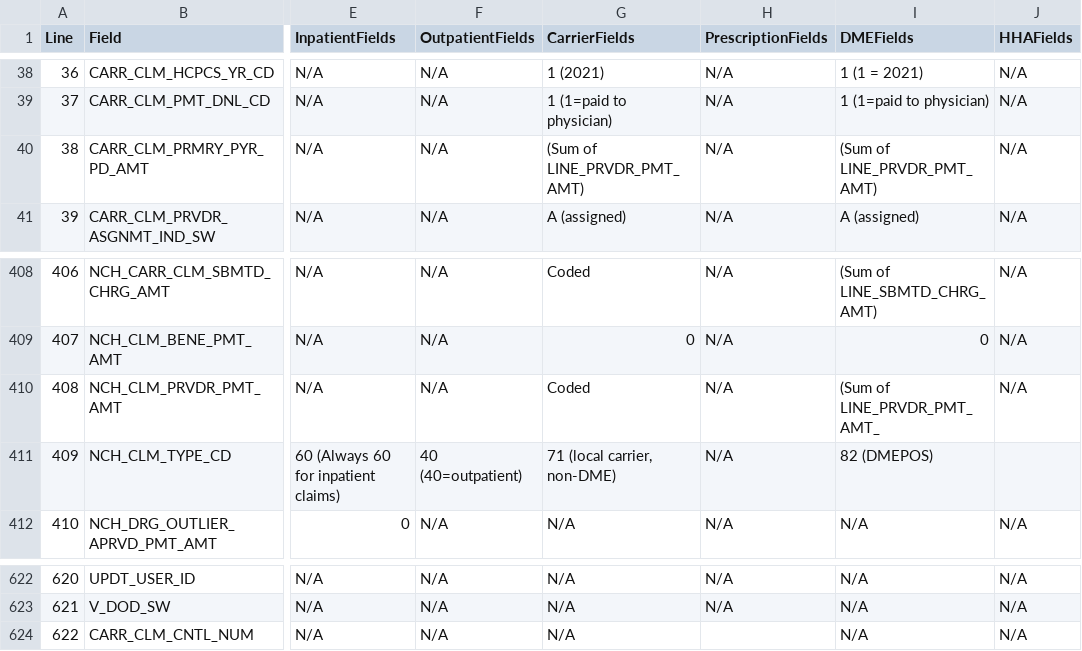
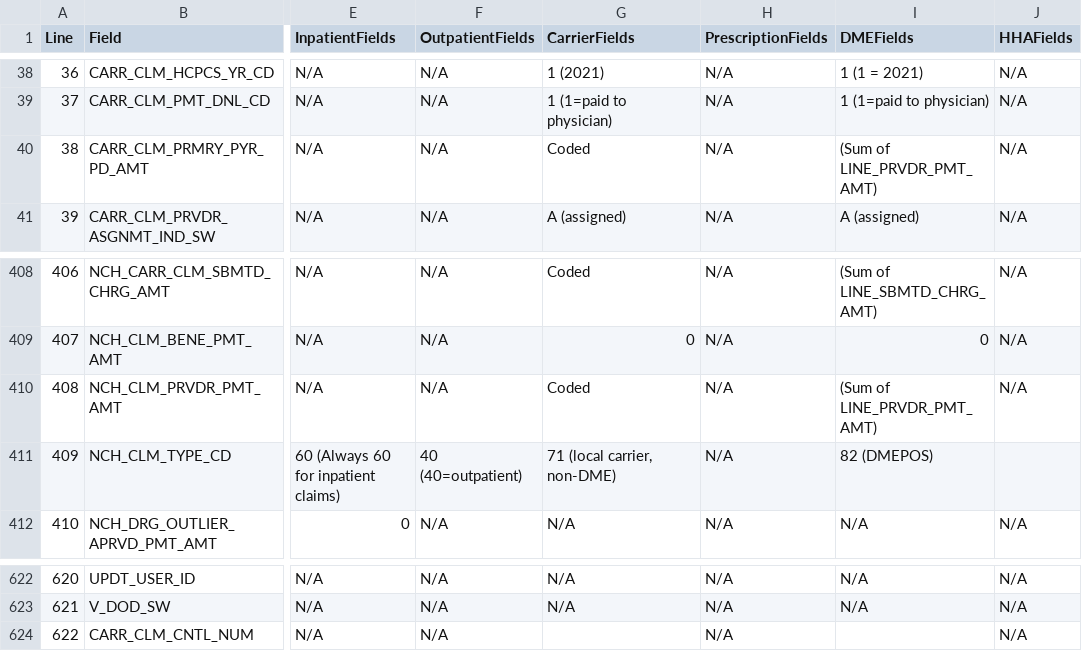
Before and after one commit to vanessuniq/synthea, a TSV file: src/main/resources/export/bfd_field_values.tsv, drawn as a sheet; only a part is shown, gaps mark what is left out; the diff names each change by its address in the sheet, - before the commit and + after, or states it on an @@ line.

```diff
--- a/src/main/resources/export/bfd_field_values.tsv
+++ b/src/main/resources/export/bfd_field_values.tsv
-G40 (CarrierFields): (Sum of LINE_PRVDR_PMT_AMT)
+G40 (CarrierFields): Coded
-I410 (DMEFields): (Sum of LINE_PRVDR_PMT_AMT_
+I410 (DMEFields): (Sum of LINE_PRVDR_PMT_AMT)
-G624 (CarrierFields): N/A
+G624 (CarrierFields): (empty)
-H624 (PrescriptionFields): (empty)
+H624 (PrescriptionFields): N/A
-I624 (DMEFields): N/A
+I624 (DMEFields): (empty)
```
Also changed, not shown: 1 other file.
